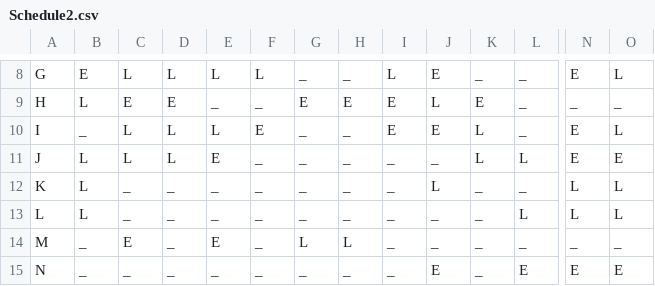
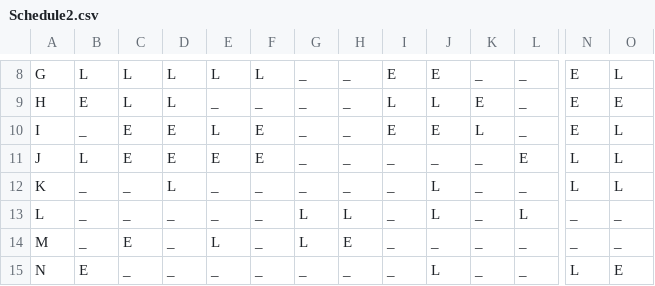
Before and after one commit to evavanrooijen/thesis_MSc, a CSV file: NSP_benchmark/Schedule2.csv, drawn as a sheet; only a part is shown, gaps mark what is left out; the diff covers the shown part only; the diff names each change by its address in the sheet, - before the commit and + after, or states it on an @@ line.

```diff
--- a/NSP_benchmark/Schedule2.csv
+++ b/NSP_benchmark/Schedule2.csv
-B8: E
+B8: L
-I8: L
+I8: E
-B9: L
+B9: E
-C9: E
+C9: L
-D9: E
+D9: L
-G9: E
+G9: _
-H9: E
+H9: _
-I9: E
+I9: L
-N9: _
+N9: E
-O9: _
+O9: E
-C10:C11: L
+C10:C11: E
-D10:D11: L
+D10:D11: E
-F11: _
+F11: E
-K11: L
+K11: _
-L11: L
+L11: E
-N11: E
+N11: L
-O11: E
+O11: L
-B12:B13: L
+B12:B13: _
-D12: _
+D12: L
-G13: _
+G13: L
-H13: _
+H13: L
-J13: _
+J13: L
-N13: L
+N13: _
-O13: L
+O13: _
-E14: E
+E14: L
-H14: L
+H14: E
-B15: _
+B15: E
-J15: E
+J15: L
-L15: E
+L15: _
-N15: E
+N15: L
```
Also changed, not shown: 31 edited cells elsewhere in this file, NSP_benchmark/Schedule1.csv, NSP_benchmark/satisfaction_scores1.csv, 8 other files.
